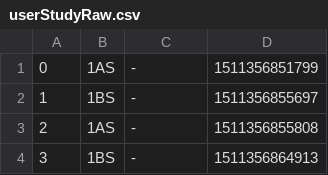
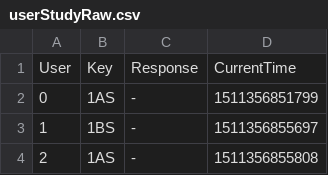
Before and after one commit to joseignm/GraFa, a CSV file: misc/userStudyRaw.csv, drawn as a sheet; only a part is shown; the shorter side is filled out with more unchanged rows.

Commit message:
Adding header

```diff
--- a/misc/userStudyRaw.csv
+++ b/misc/userStudyRaw.csv
@@ -1 +1,2 @@
+User,Key,Response,CurrentTime
 0,1AS,-,1511356851799
```
